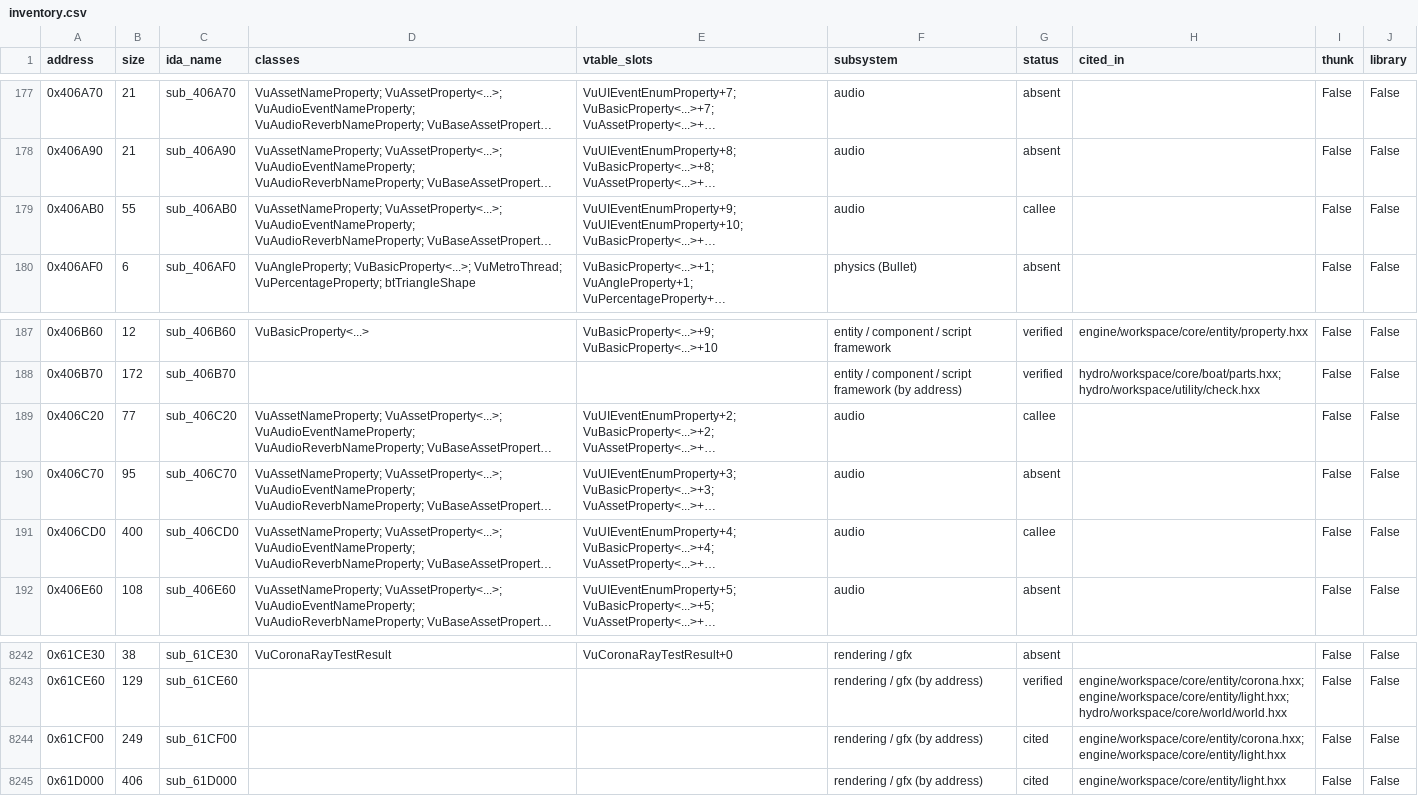
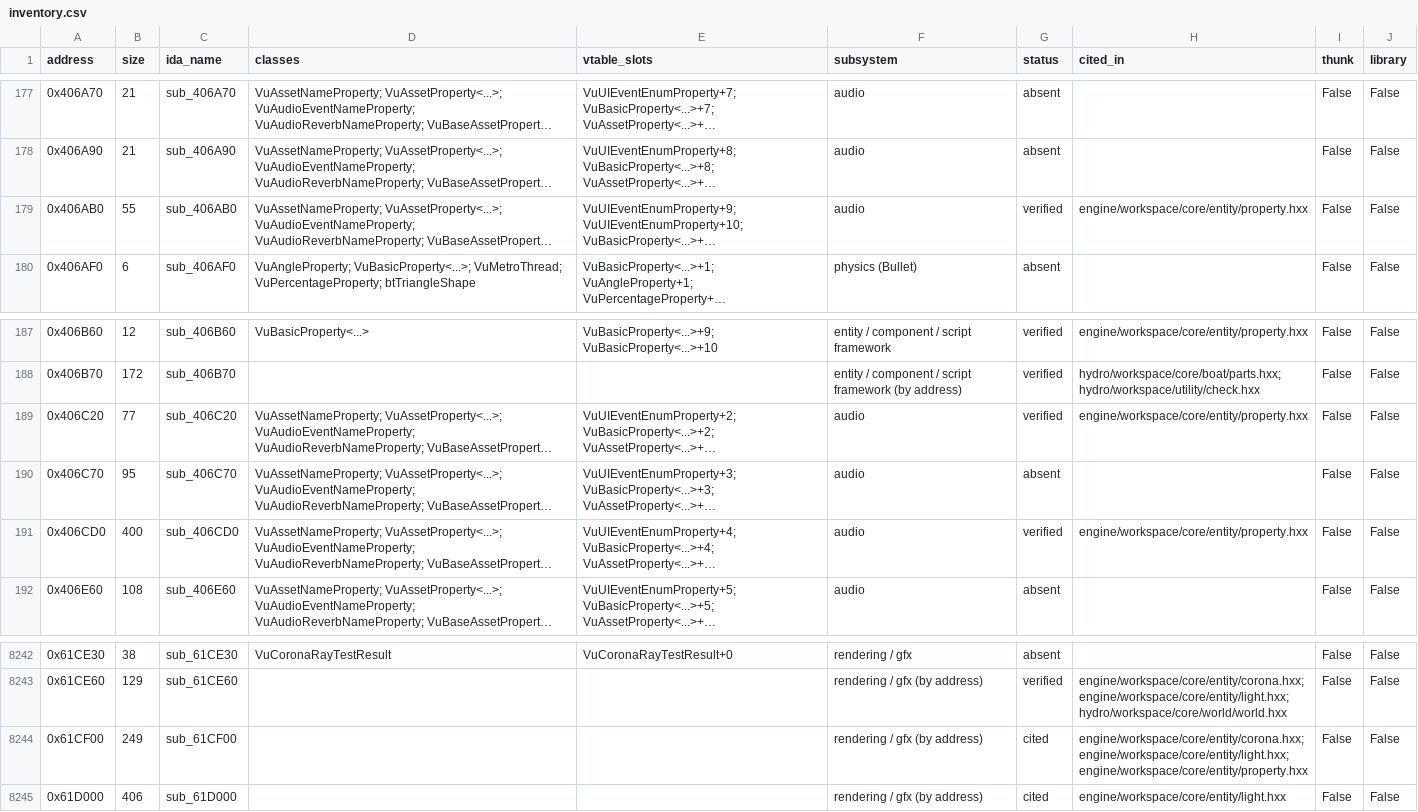
Before and after one commit to NextrixVFX/hydro-recomp, a CSV file: docs/inventory.csv, drawn as a sheet; only a part is shown, gaps mark what is left out; long unchanged cells end in …; the diff names each change by its address in the sheet, - before the commit and + after, or states it on an @@ line.

Commit message:
String properties: the corona's Texture Name, verified
- engine/workspace/core/entity/property.hxx: property_string - the
  string properties' contract (VuAssetNameProperty, vtable 0x74D690):
  load 0x406C20 resets the target to the default, the value read 0x406CD0
  takes only a string node, copies it through the filter 0x406AB0 and
  stores only if it differs; the change notification (the watcher's vt+8)
  is a hook - for a corona it is the texture load 0x61CF00, the rendering
  platform layer.
- engine/workspace/core/entity/corona.hxx: Texture Name joins the corona's
  property set in its registration position (second).
- verify_coronas now also compares it: 23 coronas, 391 values (all 23 name
  Pfx/Flare01). A string load that never stores: predicted 23, measured 23.

Self-test 104 [+] / 0 [-]; stills unchanged. Inventory: 392 verified.

```diff
--- a/docs/inventory.csv
+++ b/docs/inventory.csv
-G179 (status): callee
+G179 (status): verified
-H179 (cited_in): (empty)
+H179 (cited_in): engine/workspace/core/entity/property.hxx
-G189 (status): callee
+G189 (status): verified
-H189 (cited_in): (empty)
+H189 (cited_in): engine/workspace/core/entity/property.hxx
-G191 (status): callee
+G191 (status): verified
-H191 (cited_in): (empty)
+H191 (cited_in): engine/workspace/core/entity/property.hxx
-H8244 (cited_in): engine/workspace/core/entity/corona.hxx; engine/workspace/core/entity/light.hxx
+H8244 (cited_in): engine/workspace/core/entity/corona.hxx; engine/workspace/core/entity/light.hxx; engine/workspace/core/entity/property.hxx
```
Also changed, not shown: 5 other files.
